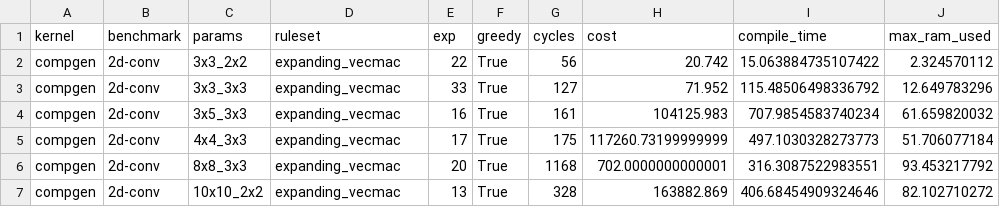
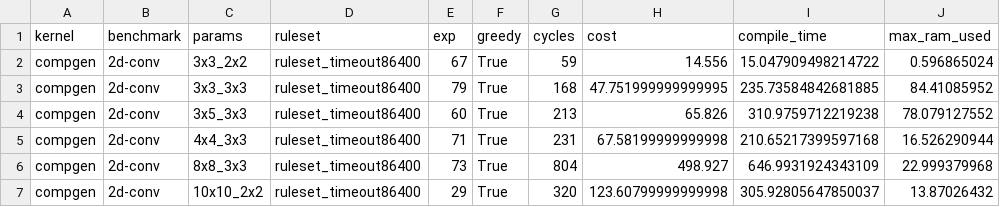
Before and after one commit to sgpthomas/comp-gen, a CSV file: server/figs/data/est_cycles.csv, drawn as a sheet; only a part is shown; the diff covers the shown part only.

Commit message:
adjusted litvec cost in config, some more graph work, implement timeout for server.py

```diff
--- a/server/figs/data/est_cycles.csv
+++ b/server/figs/data/est_cycles.csv
@@ -1,7 +1,7 @@
 kernel,benchmark,params,ruleset,exp,greedy,cycles,cost,compile_time,max_ram_used
-compgen,2d-conv,3x3_2x2,expanding_vecmac,22,True,56,20.742,15.063884735107422,2.324570112
-compgen,2d-conv,3x3_3x3,expanding_vecmac,33,True,127,71.952,115.48506498336792,12.649783296
-compgen,2d-conv,3x5_3x3,expanding_vecmac,16,True,161,104125.983,707.9854583740234,61.659820032
-compgen,2d-conv,4x4_3x3,expanding_vecmac,17,True,175,117260.73199999999,497.1030328273773,51.706077184
-compgen,2d-conv,8x8_3x3,expanding_vecmac,20,True,1168,702.0000000000001,316.3087522983551,93.453217792
-compgen,2d-conv,10x10_2x2,expanding_vecmac,13,True,328,163882.869,406.68454909324646,82.102710272
+compgen,2d-conv,3x3_2x2,ruleset_timeout86400,67,True,59,14.556,15.047909498214722,0.596865024
+compgen,2d-conv,3x3_3x3,ruleset_timeout86400,79,True,168,47.751999999999995,235.73584842681885,84.41085952
+compgen,2d-conv,3x5_3x3,ruleset_timeout86400,60,True,213,65.826,310.9759712219238,78.079127552
+compgen,2d-conv,4x4_3x3,ruleset_timeout86400,71,True,231,67.58199999999998,210.65217399597168,16.526290944
+compgen,2d-conv,8x8_3x3,ruleset_timeout86400,73,True,804,498.927,646.9931924343109,22.999379968
+compgen,2d-conv,10x10_2x2,ruleset_timeout86400,29,True,320,123.60799999999998,305.92805647850037,13.87026432
```
Also changed, not shown: 9 removed rows and 24 edited cells elsewhere in this file, server/figs/data/ruleset_ablation.csv, 17 other files.
